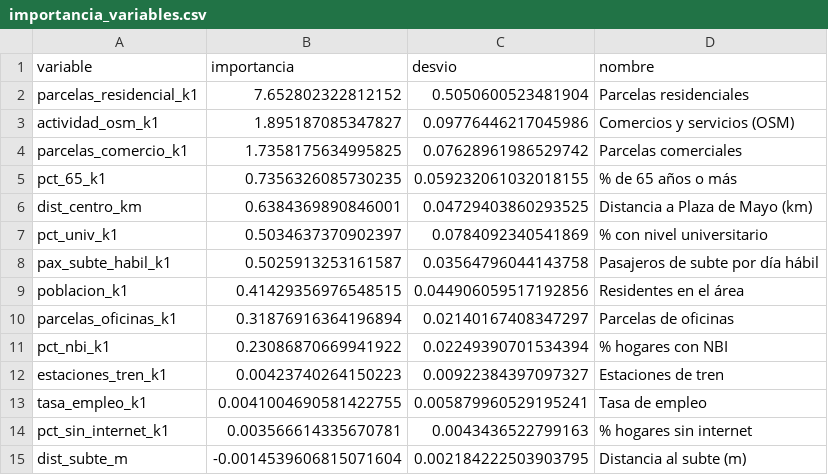
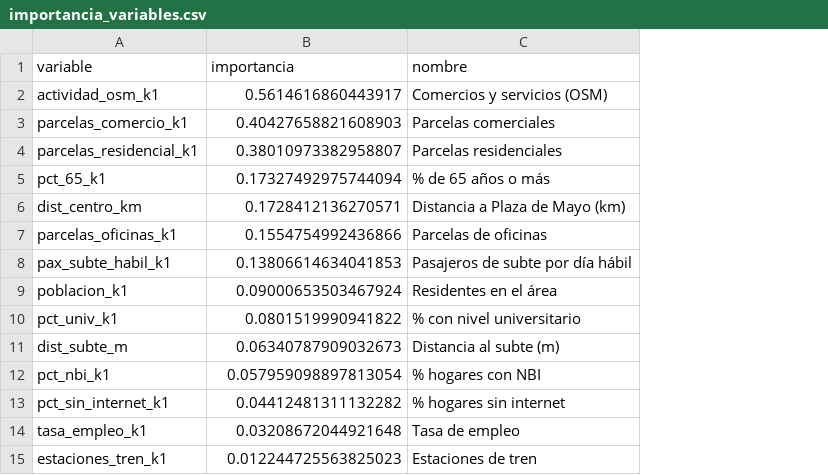
Before and after one commit to ValentinoDiaz0509/CienciaDeDatos, a CSV file: data/processed/importancia_variables.csv, drawn as a sheet; removed rows and columns are numbered as before the commit, all else as after; the diff names each change by its address in the sheet, - before the commit and + after, or states it on an @@ line.

```diff
--- a/data/processed/importancia_variables.csv
+++ b/data/processed/importancia_variables.csv
-column C (desvio), rows 3-6: 0.09776446217045986 | 0.07628961986529742 | 0.059232061032018155 | 0.04729403860293525; rows 8-9: 0.03564796044143758 | 0.044906059517192856; row 11: 0.02249390701534394; row 14: 0.0043436522799163
-row 2: parcelas_residencial_k1 | 7.652802322812152 | 0.5050600523481904 | Parcelas residenciales
-B2 (importancia): 1.895187085347827
+B2 (importancia): 0.5614616860443917
-B3 (importancia): 1.7358175634995825
+B3 (importancia): 0.40427658821608903
+row 4: parcelas_residencial_k1 | 0.38010973382958807 | Parcelas residenciales
-B5 (importancia): 0.7356326085730235
+B5 (importancia): 0.17327492975744094
-B6 (importancia): 0.6384369890846001
+B6 (importancia): 0.1728412136270571
-row 7: pct_univ_k1 | 0.5034637370902397 | 0.0784092340541869 | % con nivel universitario
+row 7: parcelas_oficinas_k1 | 0.1554754992436866 | Parcelas de oficinas
-B8 (importancia): 0.5025913253161587
+B8 (importancia): 0.13806614634041853
-B9 (importancia): 0.41429356976548515
+B9 (importancia): 0.09000653503467924
-row 10: parcelas_oficinas_k1 | 0.31876916364196894 | 0.02140167408347297 | Parcelas de oficinas
+row 10: pct_univ_k1 | 0.0801519990941822 | % con nivel universitario
+row 11: dist_subte_m | 0.06340787909032673 | Distancia al subte (m)
-B12 (importancia): 0.23086870669941922
+B12 (importancia): 0.057959098897813054
-row 12: estaciones_tren_k1 | 0.00423740264150223 | 0.00922384397097327 | Estaciones de tren
-row 13: tasa_empleo_k1 | 0.0041004690581422755 | 0.005879960529195241 | Tasa de empleo
-B13 (importancia): 0.003566614335670781
+B13 (importancia): 0.04412481311132282
-row 15: dist_subte_m | -0.0014539606815071604 | 0.002184222503903795 | Distancia al subte (m)
+row 14: tasa_empleo_k1 | 0.03208672044921648 | Tasa de empleo
+row 15: estaciones_tren_k1 | 0.012244725563825023 | Estaciones de tren
```
Also changed, not shown: data/processed/clusters_perfil.csv, data/processed/estaciones_subte.csv, 51 other files.
